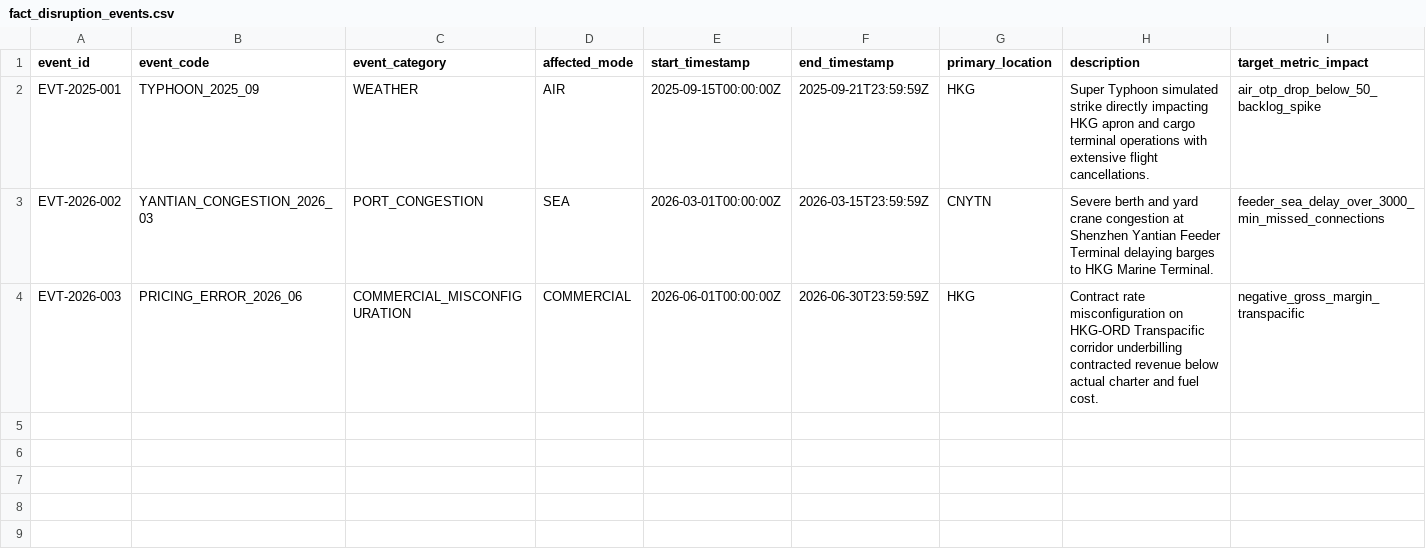
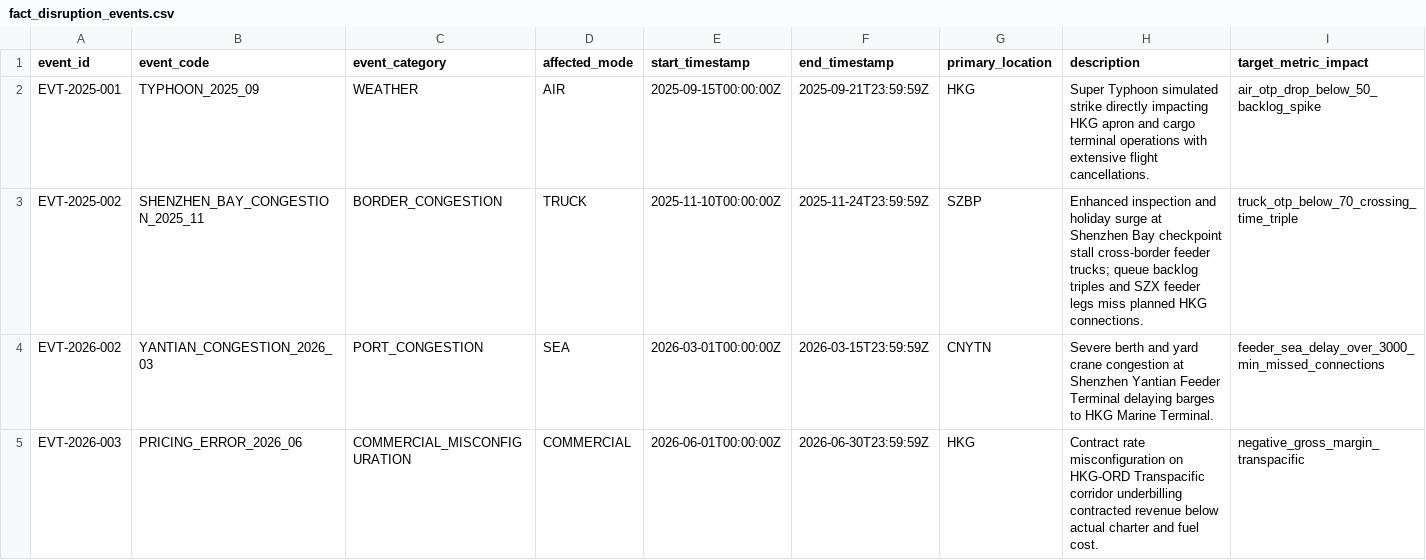
Before and after one commit to KANGGG-L/cargo, a CSV file: data/synthetic/fact_disruption_events.csv, drawn as a sheet; the diff names each change by its address in the sheet, - before the commit and + after, or states it on an @@ line.

Commit message:
feat(modes): align sea-air-land trimodal kpis and disruption events

```diff
--- a/data/synthetic/fact_disruption_events.csv
+++ b/data/synthetic/fact_disruption_events.csv
+row 3: EVT-2025-002 | SHENZHEN_BAY_CONGESTION_2025_11 | BORDER_CONGESTION | TRUCK | 2025-11-10T00:00:00Z | 2025-11-24T23:59:59Z | SZBP | Enhanced inspection and holiday surge at Shenzhen Bay checkpoint stall cross-border feeder trucks; queue backlog triples and SZX feeder legs miss planned HKG connections. | truck_otp_below_70_crossing_time_triple
```
Also changed, not shown: data/synthetic/fact_air_kpi_daily.csv, data/synthetic/fact_ocean_rate_weekly.csv, 21 other files.
